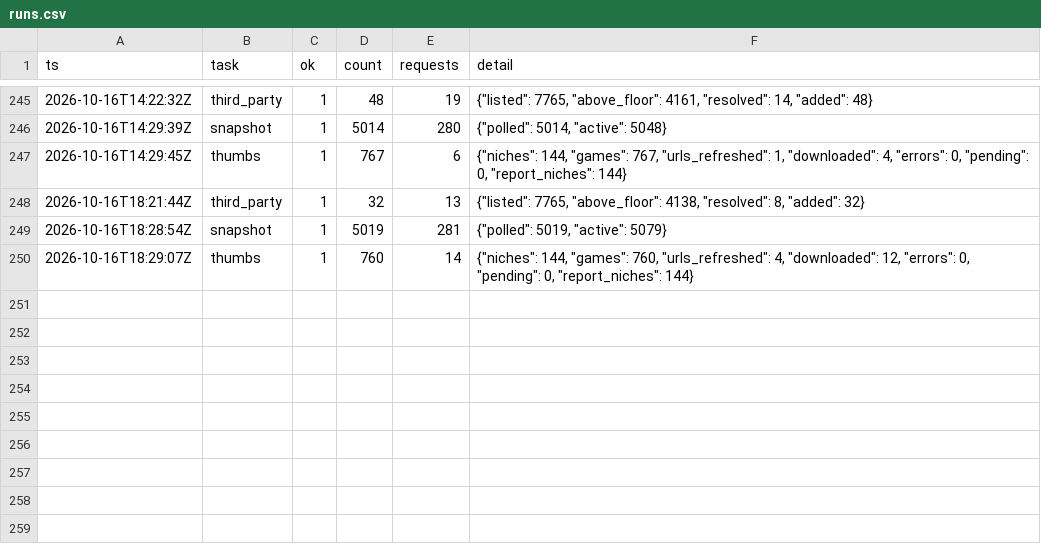
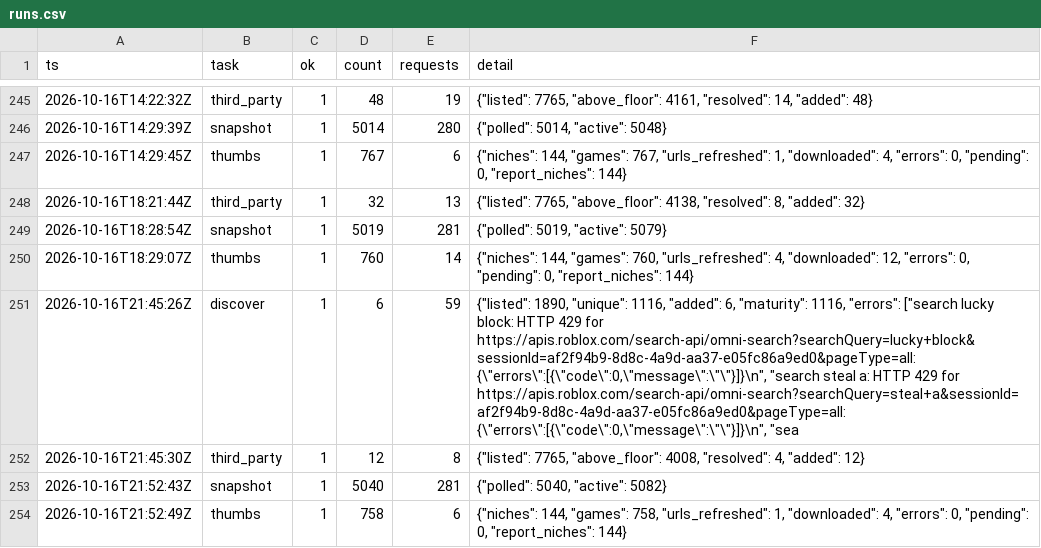
Before and after one commit to Smoove061/roblox-trend-tracker, a CSV file: data/runs.csv, drawn as a sheet; only a part is shown, gaps mark what is left out.

```diff
--- a/data/runs.csv
+++ b/data/runs.csv
@@ -250 +250,5 @@ ts,task,ok,count,requests,detail
 2026-10-16T18:29:07Z,thumbs,1,760,14,"{""niches"": 144, ""games"": 760, ""urls_refreshed"": 4, ""downloaded"": 12, ""errors"": 0, ""pending"": 0, ""report_niches"": 144}"
+2026-10-16T21:45:26Z,discover,1,6,59,"{""listed"": 1890, ""unique"": 1116, ""added"": 6, ""maturity"": 1116, ""errors"": [""search lucky block: HTTP 429 for https://apis.roblox.com/search-api/omni-search?searchQuery=lucky+block&sessionId=af2f94b9-8d8c-4a9d-aa37-e05fc86a9ed0&pageType=all: {\""errors\"":[{\""code\"":0,\""message\"":\""\""}]}\n"", ""search steal a: HTTP 429 for https://apis.roblox.com/search-api/omni-search?searchQuery=steal+a&sessionId=af2f94b9-8d8c-4a9d-aa37-e05fc86a9ed0&pageType=all: {\""errors\"":[{\""code\"":0,\""message\"":\""\""}]}\n"", ""sea"
+2026-10-16T21:45:30Z,third_party,1,12,8,"{""listed"": 7765, ""above_floor"": 4008, ""resolved"": 4, ""added"": 12}"
+2026-10-16T21:52:43Z,snapshot,1,5040,281,"{""polled"": 5040, ""active"": 5082}"
+2026-10-16T21:52:49Z,thumbs,1,758,6,"{""niches"": 144, ""games"": 758, ""urls_refreshed"": 1, ""downloaded"": 4, ""errors"": 0, ""pending"": 0, ""report_niches"": 144}"
```
Also changed, not shown: data/game_status.csv, data/place_universe.csv, 12 other files.
